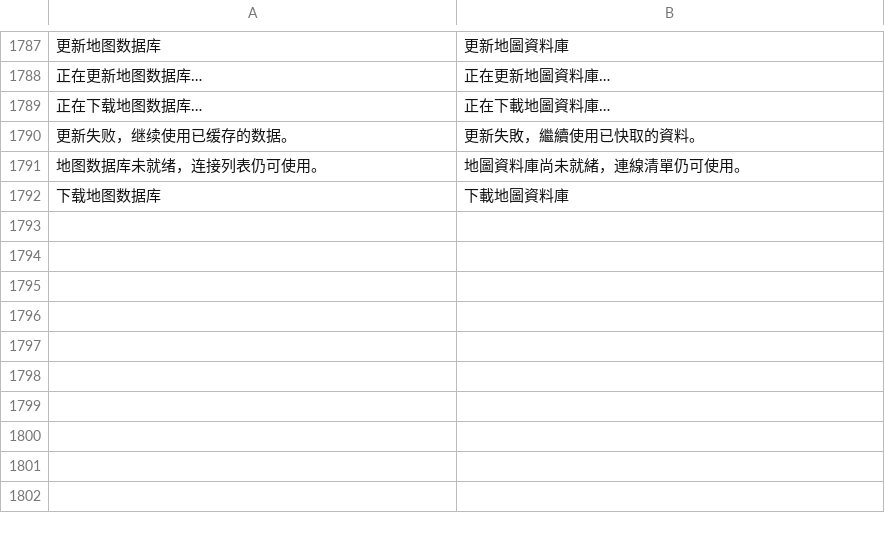
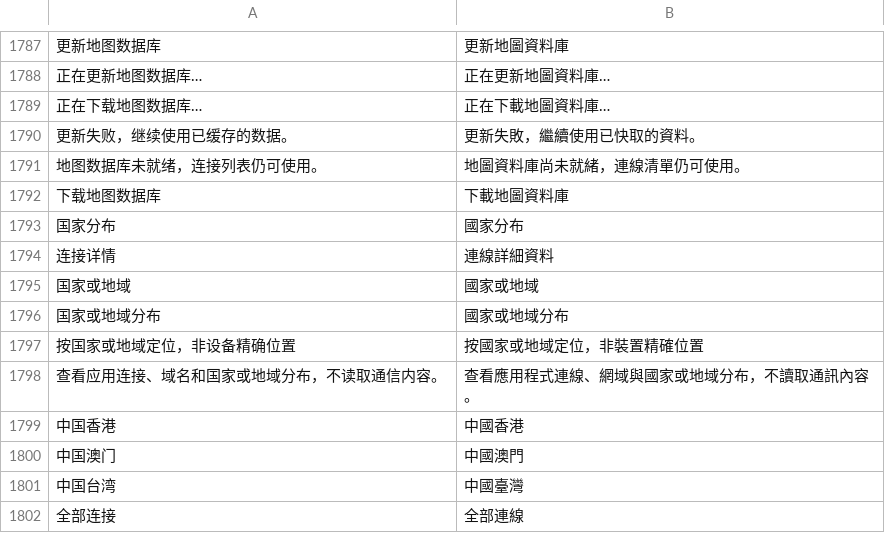
Before and after one commit to ysicing/XStats, a TSV file: Packages/XStatsKit/Sources/Localization/Resources/zh-Hant.tsv, drawn as a sheet; only a part is shown, gaps mark what is left out; the diff names each change by its address in the sheet, - before the commit and + after, or states it on an @@ line.

```diff
--- a/Packages/XStatsKit/Sources/Localization/Resources/zh-Hant.tsv
+++ b/Packages/XStatsKit/Sources/Localization/Resources/zh-Hant.tsv
+row 1793: 国家分布 | 國家分布
+row 1794: 连接详情 | 連線詳細資料
+row 1795: 国家或地域 | 國家或地域
+row 1796: 国家或地域分布 | 國家或地域分布
+row 1797: 按国家或地域定位，非设备精确位置 | 按國家或地域定位，非裝置精確位置
+row 1798: 查看应用连接、域名和国家或地域分布，不读取通信内容。 | 查看應用程式連線、網域與國家或地域分布，不讀取通訊內容。
+row 1799: 中国香港 | 中國香港
+row 1800: 中国澳门 | 中國澳門
+row 1801: 中国台湾 | 中國臺灣
+row 1802: 全部连接 | 全部連線
```
Also changed, not shown: 10 other files.
